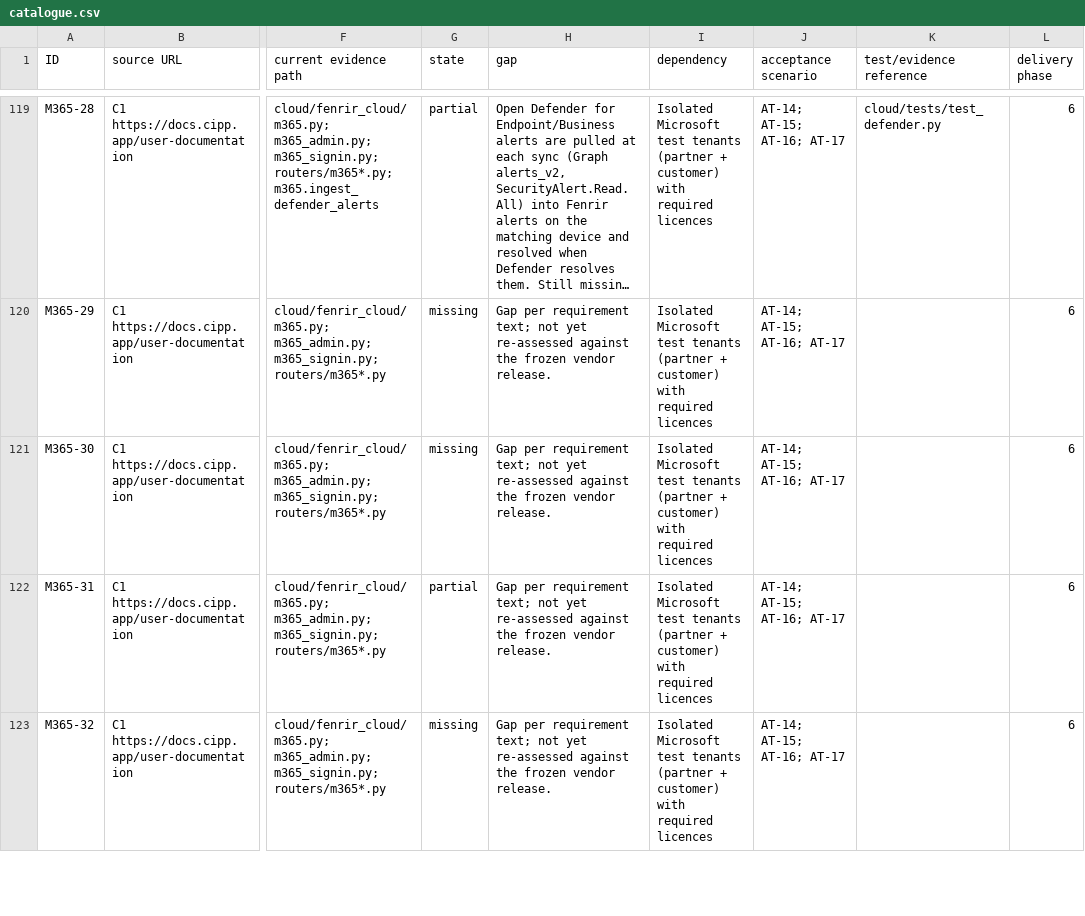
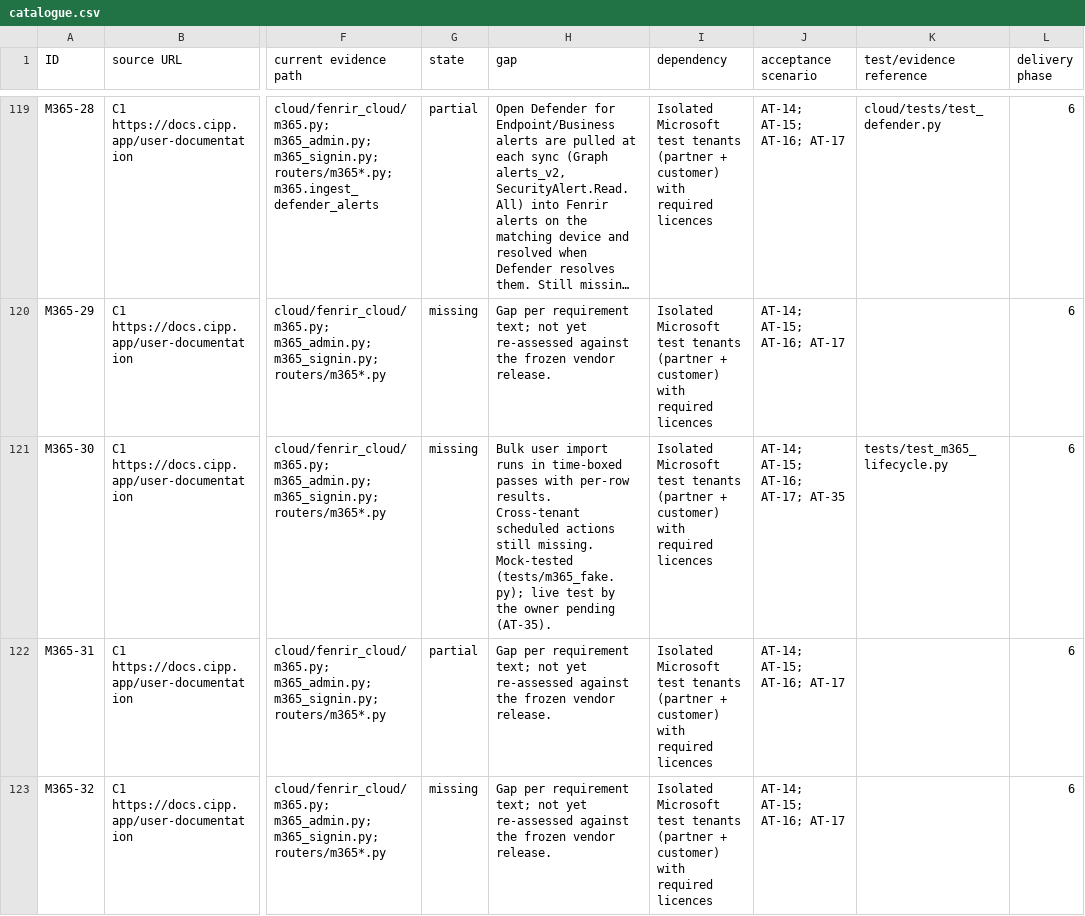
Before and after one commit to mattp8638/AntiVirus, a CSV file: docs/parity/catalogue.csv, drawn as a sheet; only a part is shown, gaps mark what is left out; long unchanged cells end in …; the diff covers the shown part only; the diff names each change by its address in the sheet, - before the commit and + after, or states it on an @@ line.

```diff
--- a/docs/parity/catalogue.csv
+++ b/docs/parity/catalogue.csv
-H121 (gap): Gap per requirement text; not yet re-assessed against the frozen vendor release.
+H121 (gap): Bulk user import runs in time-boxed passes with per-row results. Cross-tenant scheduled actions still missing. Mock-tested (tests/m365_fake.py); live test by the owner pending (AT-35).
-J121 (acceptance scenario): AT-14; AT-15; AT-16; AT-17
+J121 (acceptance scenario): AT-14; AT-15; AT-16; AT-17; AT-35
-K121 (test/evidence reference): (empty)
+K121 (test/evidence reference): tests/test_m365_lifecycle.py
```
Also changed, not shown: 41 edited cells elsewhere in this file, 17 other files.
